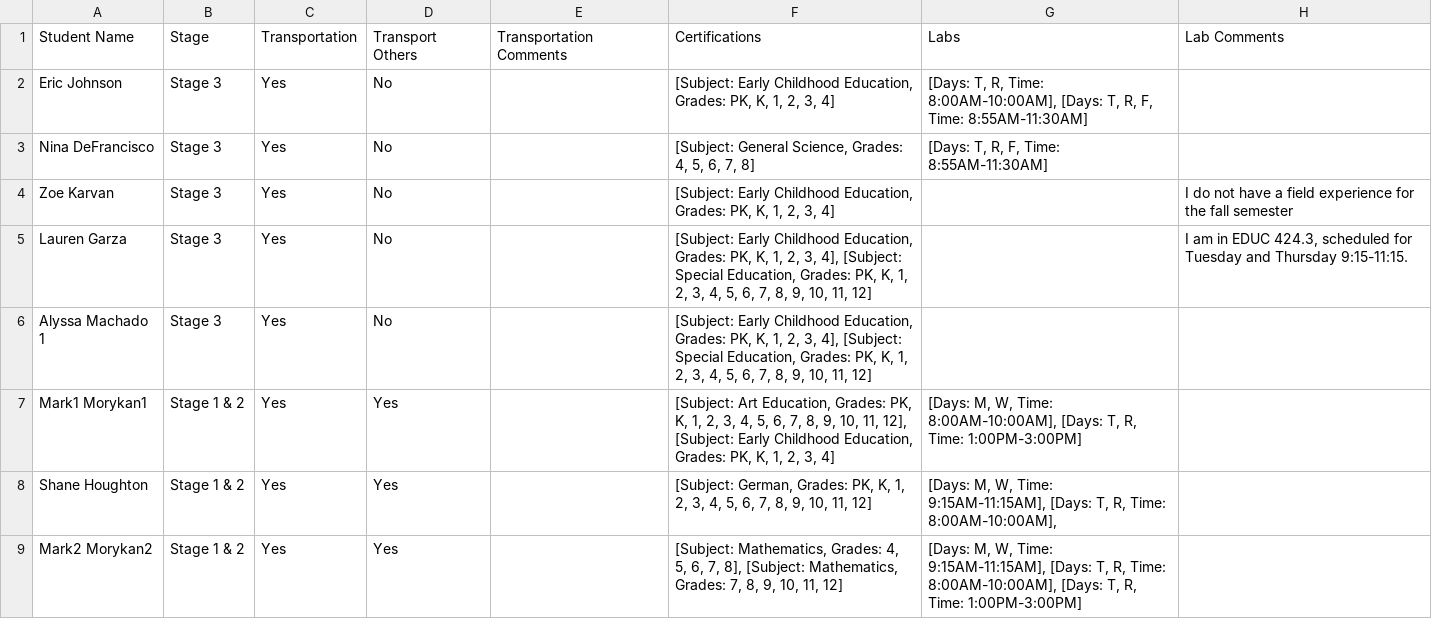
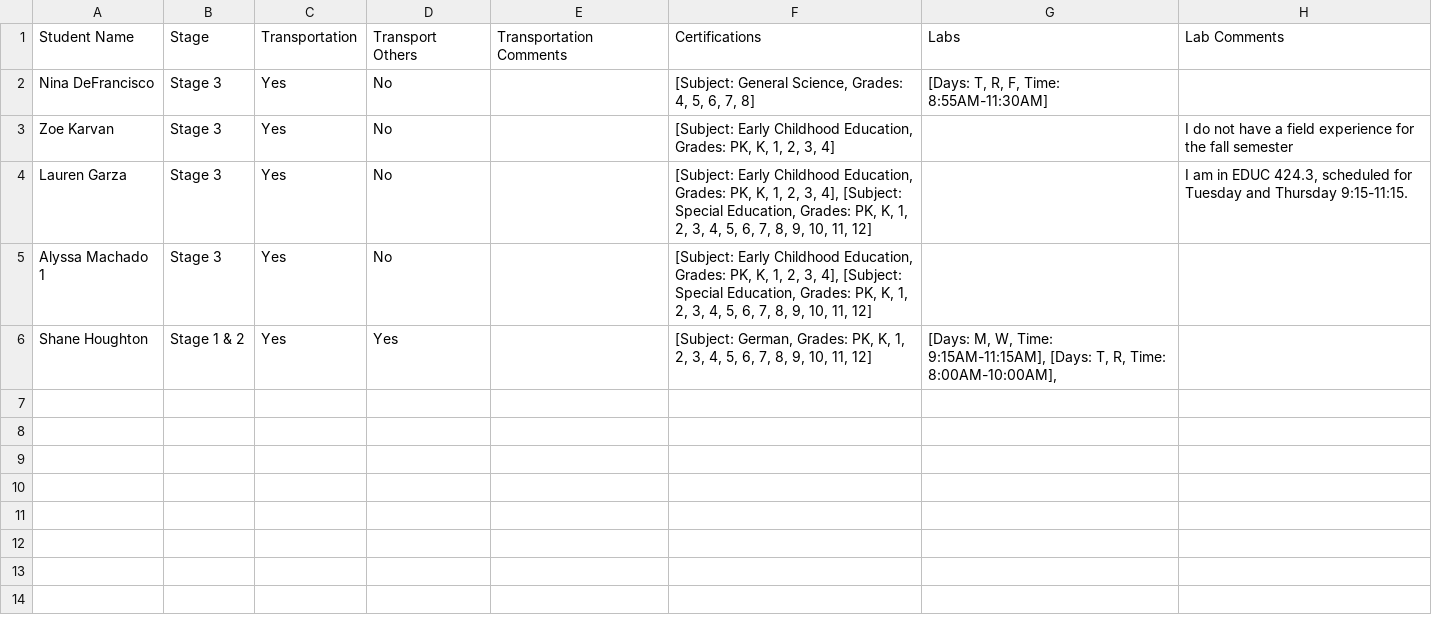
Before and after one commit to nilbogCoffee/ed_sched, a CSV file: unmatched_students.csv, drawn as a sheet; the diff names each change by its address in the sheet, - before the commit and + after, or states it on an @@ line.

```diff
--- a/unmatched_students.csv
+++ b/unmatched_students.csv
-row 2: Eric Johnson | Stage 3 | Yes | No |  | [Subject: Early Childhood Education, Grades: PK, K, 1, 2, 3, 4] | [Days: T, R, Time: 8:00AM-10:00AM], [Days: T, R, F, Time: 8:55AM-11:30AM]
-row 7: Mark1 Morykan1 | Stage 1 & 2 | Yes | Yes |  | [Subject: Art Education, Grades: PK, K, 1, 2, 3, 4, 5, 6, 7, 8, 9, 10, 11, 12], [Subject: Early Childhood Education, Grades: PK, K, 1, 2, 3, 4] | [Days: M, W, Time: 8:00AM-10:00AM], [Days: T, R, Time: 1:00PM-3:00PM]
-row 9: Mark2 Morykan2 | Stage 1 & 2 | Yes | Yes |  | [Subject: Mathematics, Grades: 4, 5, 6, 7, 8], [Subject: Mathematics, Grades: 7, 8, 9, 10, 11, 12] | [Days: M, W, Time: 9:15AM-11:15AM], [Days: T, R, Time: 8:00AM-10:00AM], [Days: T, R, Time: 1:00PM-3:00PM]
```
Also changed, not shown: 3 other files.
